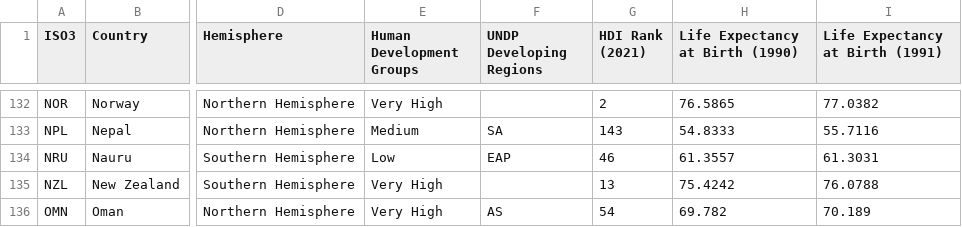
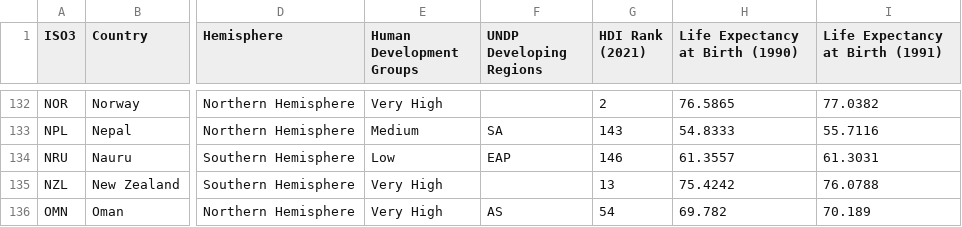
Before and after one commit to jeffinjosee/FIT3179, a CSV file: Life_Expectancy_at_Birth1.csv, drawn as a sheet; only a part is shown, gaps mark what is left out; the diff names each change by its address in the sheet, - before the commit and + after, or states it on an @@ line.

Commit message:
Update Life_Expectancy_at_Birth1.csv

```diff
--- a/Life_Expectancy_at_Birth1.csv
+++ b/Life_Expectancy_at_Birth1.csv
-G134 (HDI Rank (2021)): 46
+G134 (HDI Rank (2021)): 146
```
